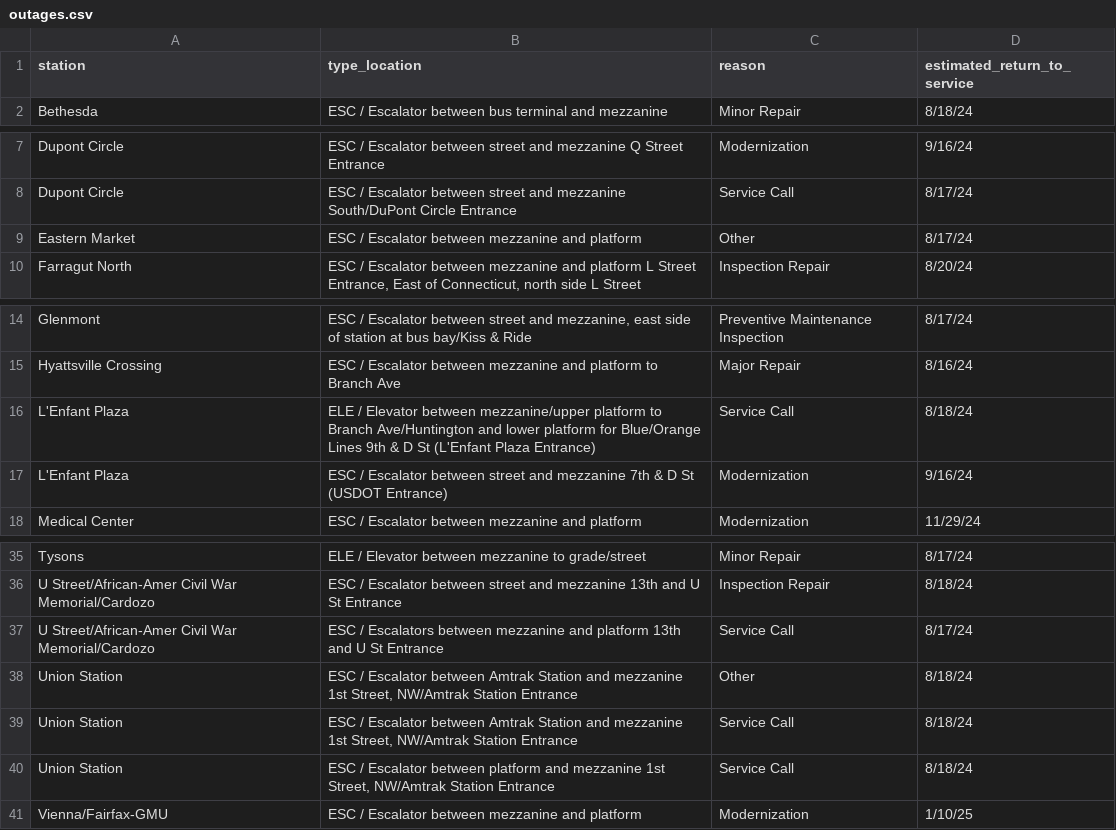
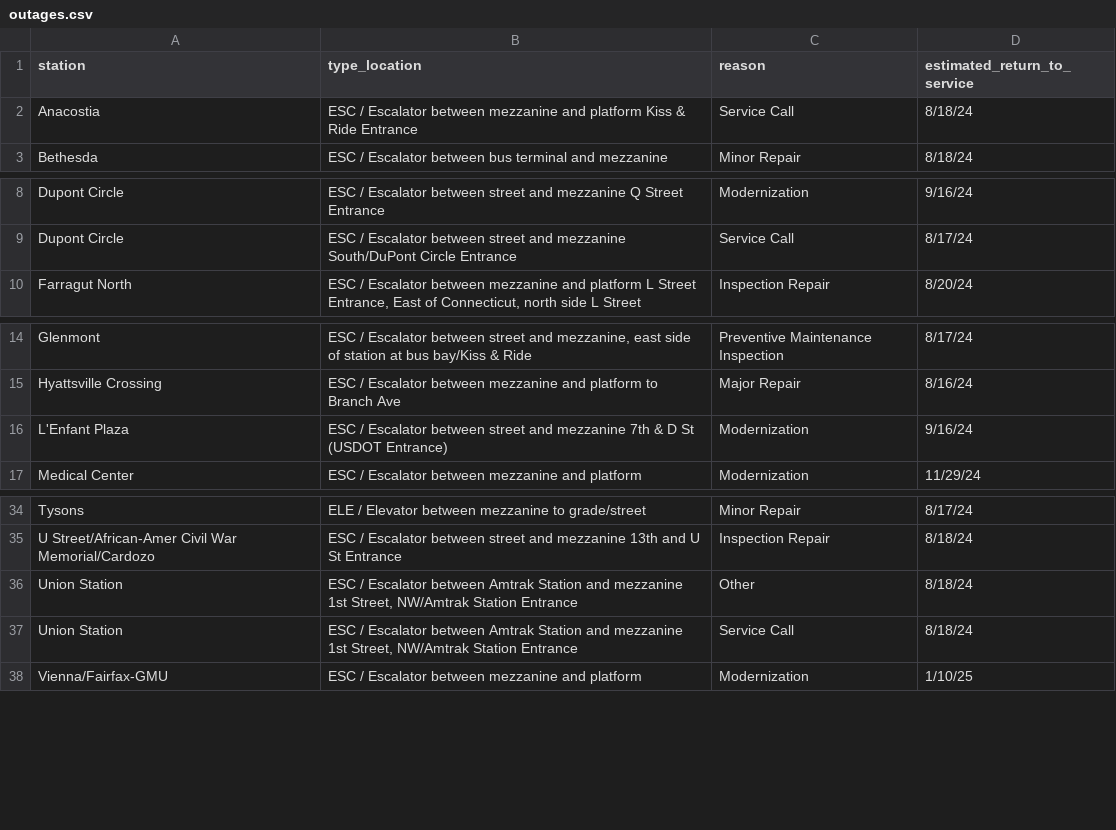
Before and after one commit to erxclau/wmata-elevators-escalators, a CSV file: outages.csv, drawn as a sheet; only a part is shown, gaps mark what is left out; removed rows and columns are numbered as before the commit, all else as after; the diff names each change by its address in the sheet, - before the commit and + after, or states it on an @@ line.

```diff
--- a/outages.csv
+++ b/outages.csv
+row 2: Anacostia | ESC / Escalator between mezzanine and platform Kiss & Ride Entrance | Service Call | 8/18/24
-row 9: Eastern Market | ESC / Escalator between mezzanine and platform | Other | 8/17/24
-row 16: L'Enfant Plaza | ELE / Elevator between mezzanine/upper platform to Branch Ave/Huntington and lower platform for Blue/Orange Lines 9th & D St (L'Enfant Plaza Entrance) | Service Call | 8/18/24
-row 37: U Street/African-Amer Civil War Memorial/Cardozo | ESC / Escalators between mezzanine and platform 13th and U St Entrance | Service Call | 8/17/24
-row 40: Union Station | ESC / Escalator between platform and mezzanine 1st Street, NW/Amtrak Station Entrance | Service Call | 8/18/24
```
